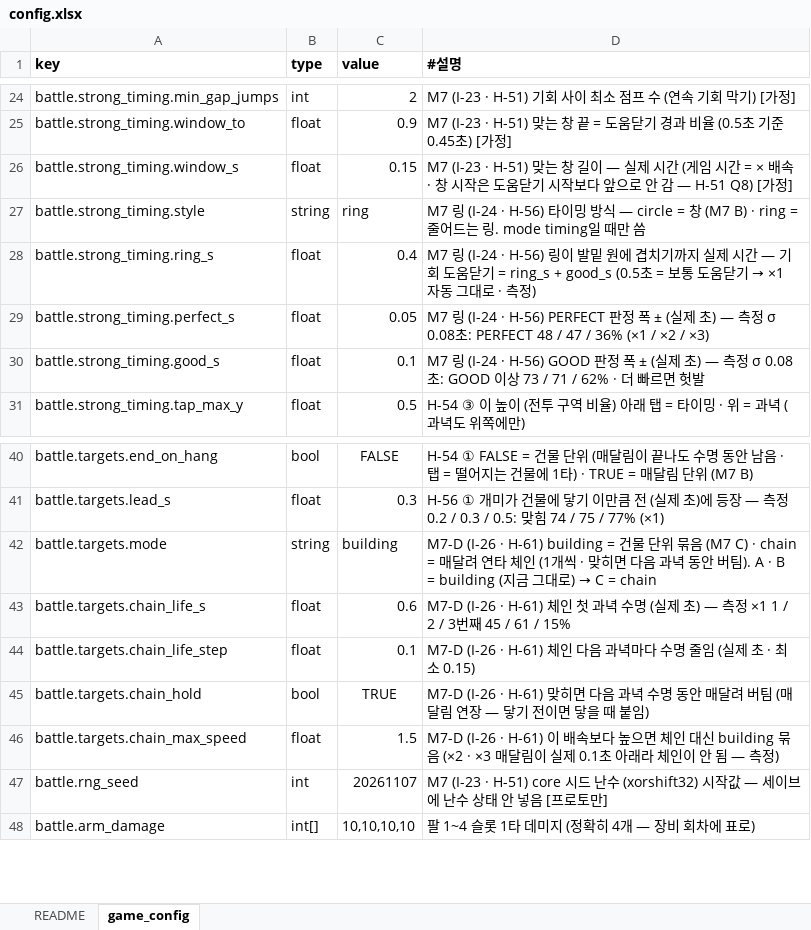
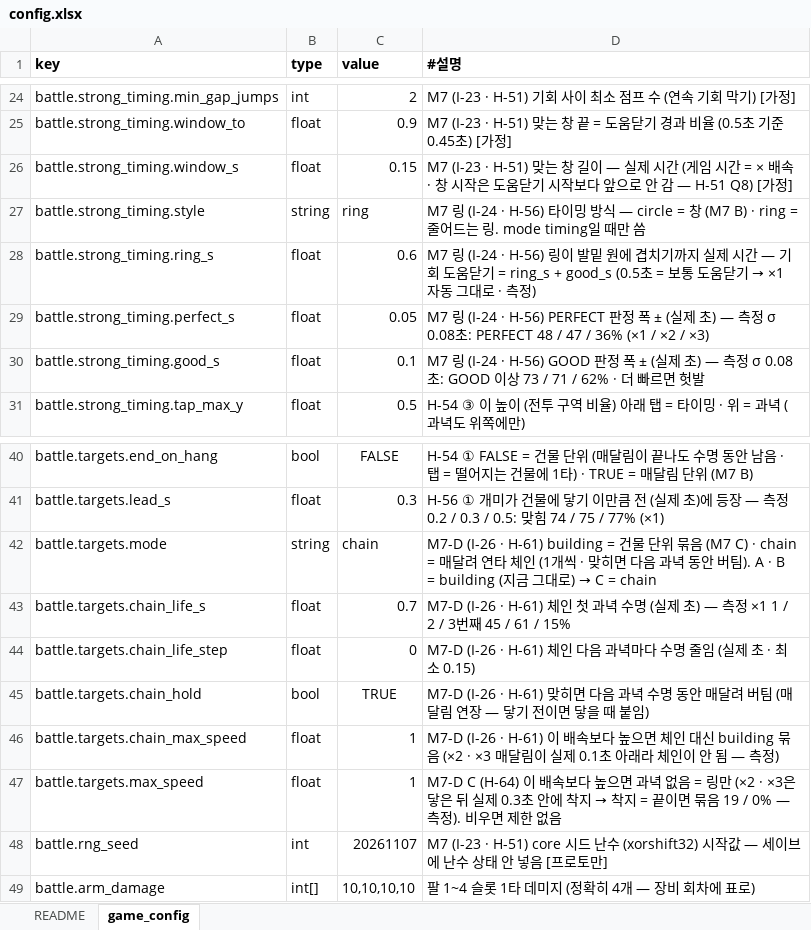
Before and after one commit to chajuseong/crumble-ant, an Excel workbook: design/tables/config.xlsx, sheet game_config, drawn as a sheet; only a part is shown, gaps mark what is left out; values as stored, in another font and other column widths than the file's, no borders; the diff names each change by its address in the sheet, - before the commit and + after, or states it on an @@ line.

```diff
--- a/design/tables/config.xlsx (sheet game_config)
+++ b/design/tables/config.xlsx (sheet game_config)
-C28 (value): 0.4
+C28 (value): 0.6
-C42 (value): building
+C42 (value): chain
-C43 (value): 0.6
+C43 (value): 0.7
-C44 (value): 0.1
+C44 (value): 0
-C46 (value): 1.5
+C46 (value): 1
+row 47: battle.targets.max_speed | float | 1 | M7-D C (H-64) 이 배속보다 높으면 과녁 없음 = 링만 (×2 · ×3은 닿은 뒤 실제 0.3초 안에 착지 → 착지 = 끝이면 묶음 19 / 0% — 측정). 비우면 제한 없음
```
Also changed, not shown: design/tables/ui_strings.xlsx, 6 other files.
